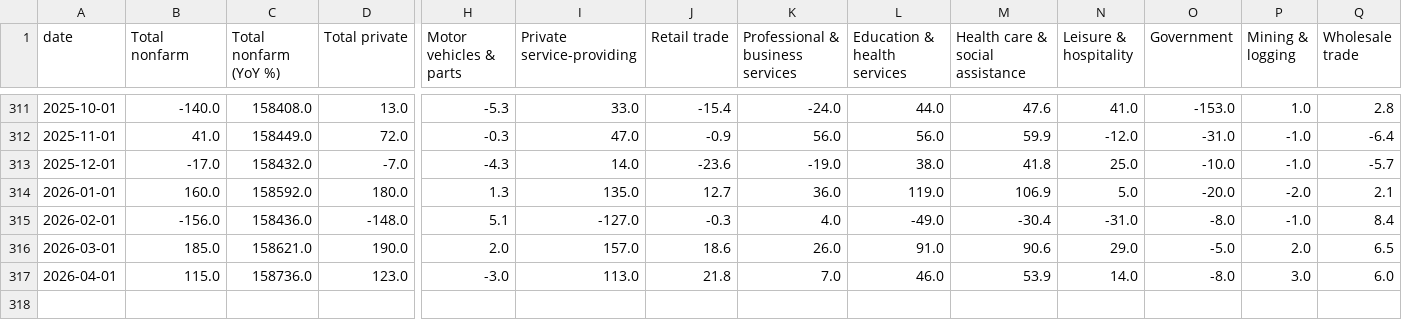
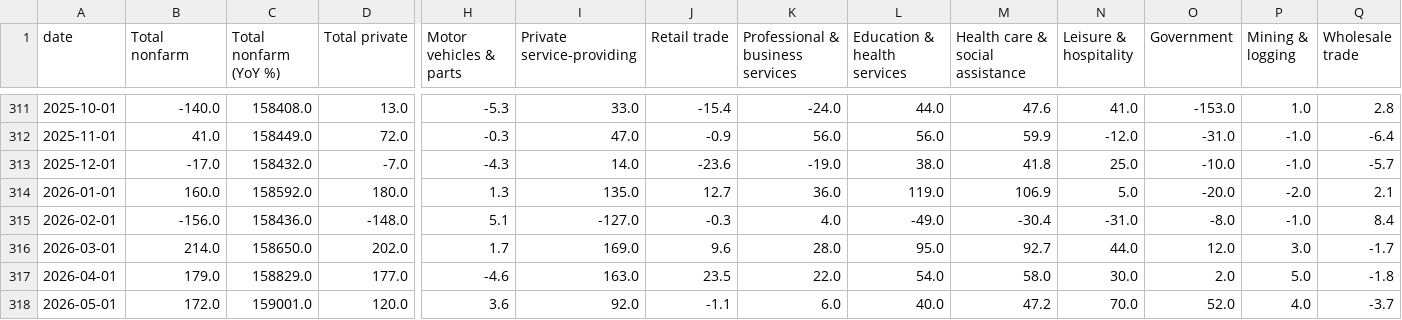
Before and after one commit to joshua-bailey/labour-market-dashboard, a CSV file: _data/csv/establishment.csv, drawn as a sheet; only a part is shown, gaps mark what is left out; rows hold the shown columns only; the diff covers the shown part only; the diff names each change by its address in the sheet, - before the commit and + after, or states it on an @@ line.

```diff
--- a/_data/csv/establishment.csv
+++ b/_data/csv/establishment.csv
-B316 (Total nonfarm): 185.0
+B316 (Total nonfarm): 214.0
-C316 (Total nonfarm (YoY %)): 158621.0
+C316 (Total nonfarm (YoY %)): 158650.0
-D316 (Total private): 190.0
+D316 (Total private): 202.0
-H316 (Motor vehicles & parts): 2.0
+H316 (Motor vehicles & parts): 1.7
-I316 (Private service-providing): 157.0
+I316 (Private service-providing): 169.0
-J316 (Retail trade): 18.6
+J316 (Retail trade): 9.6
-K316 (Professional & business services): 26.0
+K316 (Professional & business services): 28.0
-L316 (Education & health services): 91.0
+L316 (Education & health services): 95.0
-M316 (Health care & social assistance): 90.6
+M316 (Health care & social assistance): 92.7
-N316 (Leisure & hospitality): 29.0
+N316 (Leisure & hospitality): 44.0
-O316 (Government): -5.0
+O316 (Government): 12.0
-P316 (Mining & logging): 2.0
+P316 (Mining & logging): 3.0
-Q316 (Wholesale trade): 6.5
+Q316 (Wholesale trade): -1.7
-B317 (Total nonfarm): 115.0
+B317 (Total nonfarm): 179.0
-C317 (Total nonfarm (YoY %)): 158736.0
+C317 (Total nonfarm (YoY %)): 158829.0
-D317 (Total private): 123.0
+D317 (Total private): 177.0
-H317 (Motor vehicles & parts): -3.0
+H317 (Motor vehicles & parts): -4.6
-I317 (Private service-providing): 113.0
+I317 (Private service-providing): 163.0
-J317 (Retail trade): 21.8
+J317 (Retail trade): 23.5
-K317 (Professional & business services): 7.0
+K317 (Professional & business services): 22.0
-L317 (Education & health services): 46.0
+L317 (Education & health services): 54.0
-M317 (Health care & social assistance): 53.9
+M317 (Health care & social assistance): 58.0
-N317 (Leisure & hospitality): 14.0
+N317 (Leisure & hospitality): 30.0
-O317 (Government): -8.0
+O317 (Government): 2.0
-P317 (Mining & logging): 3.0
+P317 (Mining & logging): 5.0
-Q317 (Wholesale trade): 6.0
+Q317 (Wholesale trade): -1.8
+row 318: 2026-05-01 | 172.0 | 159001.0 | 120.0 | 3.6 | 92.0 | -1.1 | 6.0 | 40.0 | 47.2 | 70.0 | 52.0 | 4.0 | -3.7
```
Also changed, not shown: 16 edited cells elsewhere in this file, _data/csv/demographic.csv, _data/csv/duration.csv, 13 other files.
